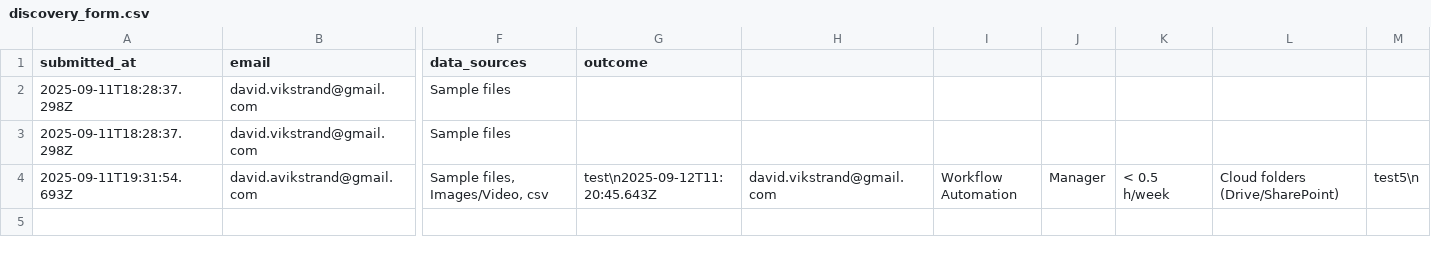
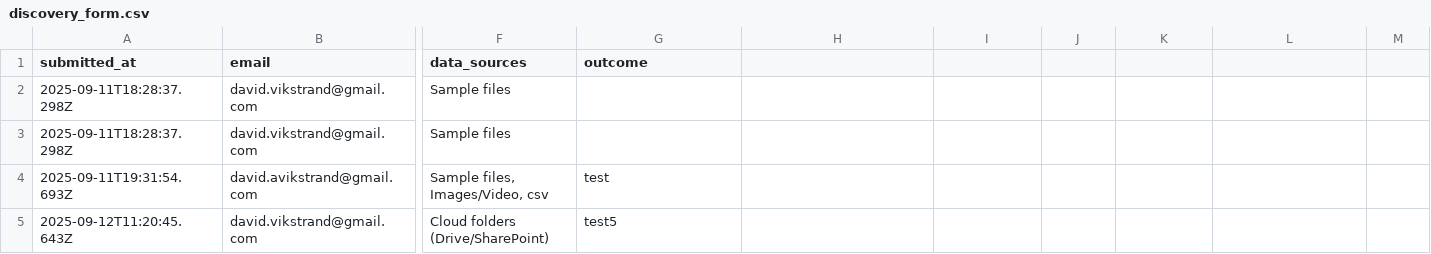
Before and after one commit to v1kstrand/vds-files, a CSV file: data/discovery_form.csv, drawn as a sheet; only a part is shown, gaps mark what is left out; rows hold the shown columns only; the diff names each change by its address in the sheet, - before the commit and + after, or states it on an @@ line.

Commit message:
Sanitize CSV newlines

```diff
--- a/data/discovery_form.csv
+++ b/data/discovery_form.csv
-G4 (outcome): test\n2025-09-12T11:20:45.643Z
+G4 (outcome): test
-H4: david.vikstrand@gmail.com
+H4: (empty)
-I4: Workflow Automation
+I4: (empty)
-J4: Manager
+J4: (empty)
-K4: < 0.5 h/week
+K4: (empty)
-L4: Cloud folders (Drive/SharePoint)
+L4: (empty)
-M4: test5\n
+M4: (empty)
+row 5: 2025-09-12T11:20:45.643Z | david.vikstrand@gmail.com | Cloud folders (Drive/SharePoint) | test5
```
